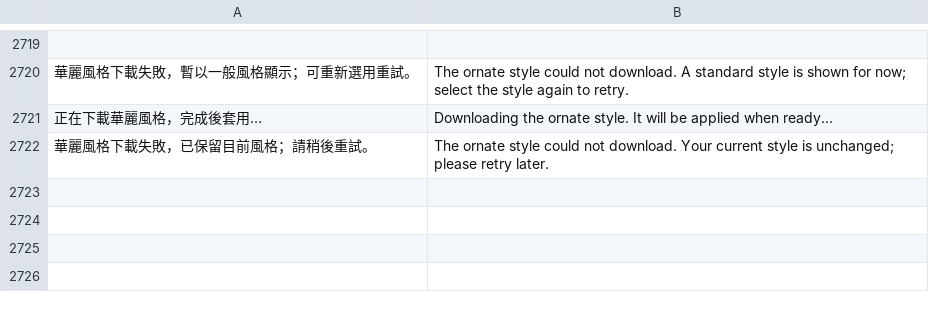
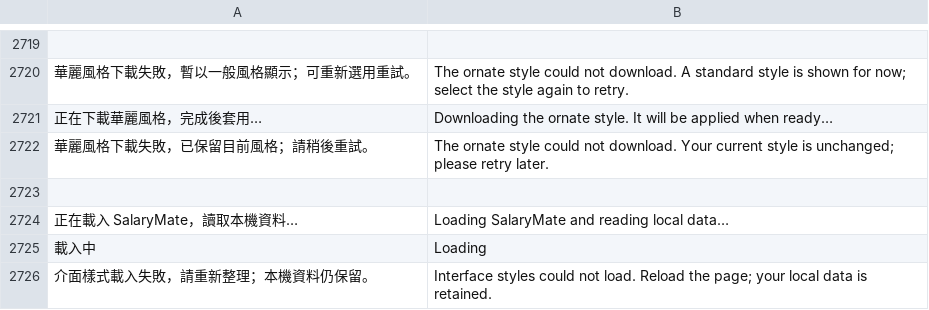
Before and after one commit to sparcgx/SalaryMate, a TSV file: sites-source/locales/en.tsv, drawn as a sheet; only a part is shown, gaps mark what is left out; the diff names each change by its address in the sheet, - before the commit and + after, or states it on an @@ line.

Commit message:
R99: show styled first screen immediately and reopen from cached shell

```diff
--- a/sites-source/locales/en.tsv
+++ b/sites-source/locales/en.tsv
+row 2723: (empty)
+row 2724: 正在載入 SalaryMate，讀取本機資料… | Loading SalaryMate and reading local data…
+row 2725: 載入中 | Loading
+row 2726: 介面樣式載入失敗，請重新整理；本機資料仍保留。 | Interface styles could not load. Reload the page; your local data is retained.
```
Also changed, not shown: 15 other files.
